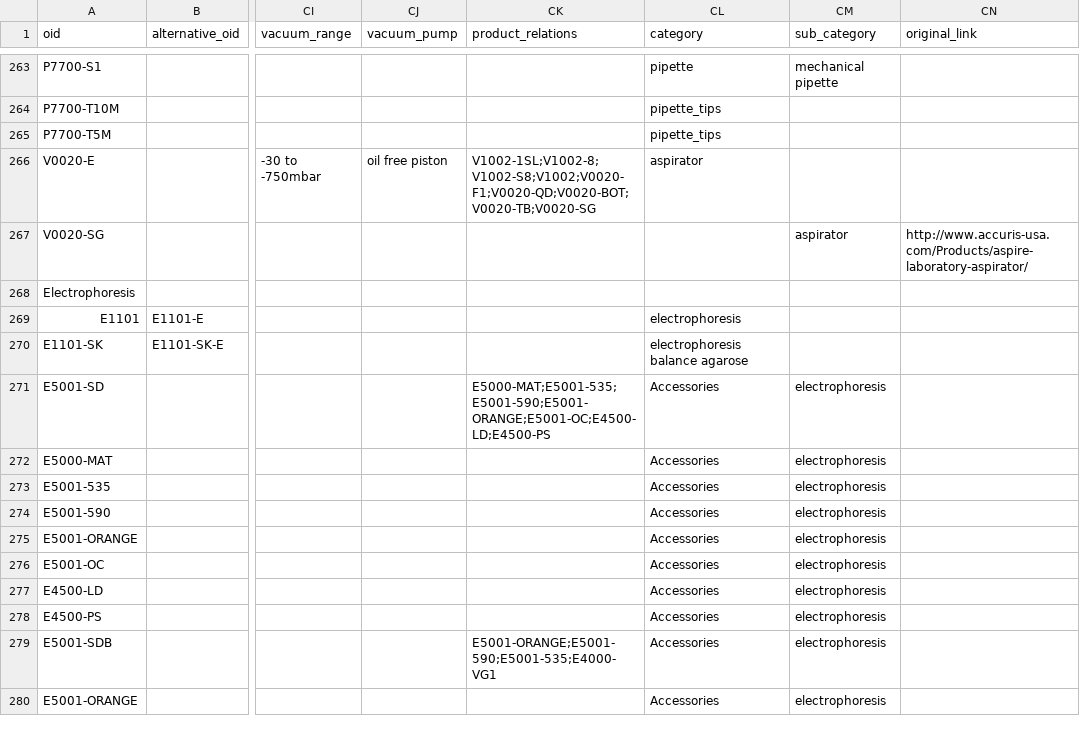
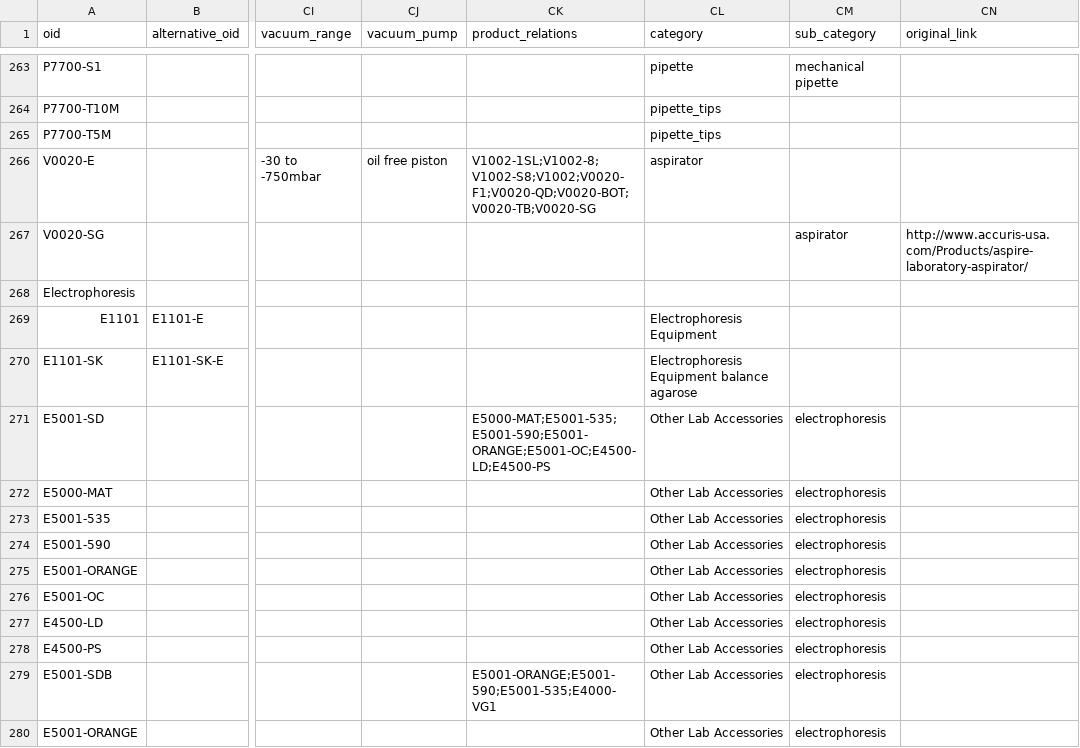
Before and after one commit to panagonov/files_to_db, a CSV file: shop/ridacom/save_transformers/equipment/benchmark/props.csv, drawn as a sheet; only a part is shown, gaps mark what is left out; the diff covers the shown part only; the diff names each change by its address in the sheet, - before the commit and + after, or states it on an @@ line.

```diff
--- a/shop/ridacom/save_transformers/equipment/benchmark/props.csv
+++ b/shop/ridacom/save_transformers/equipment/benchmark/props.csv
-CL269 (category): electrophoresis
+CL269 (category): Electrophoresis Equipment
-CL270 (category): electrophoresis balance agarose
+CL270 (category): Electrophoresis Equipment balance agarose
-CL271:CL280 (category): Accessories
+CL271:CL280 (category): Other Lab Accessories
```
Also changed, not shown: 111 edited cells elsewhere in this file, 10 other files.
